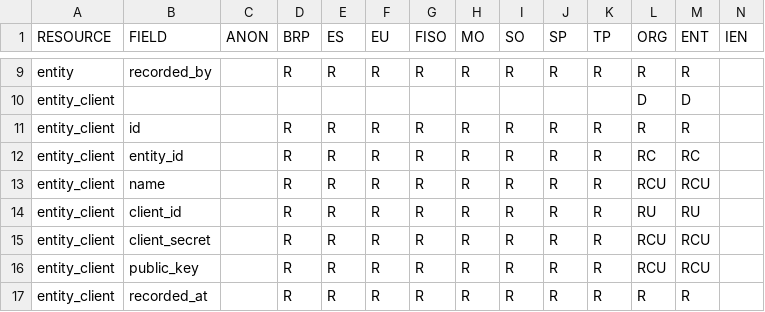
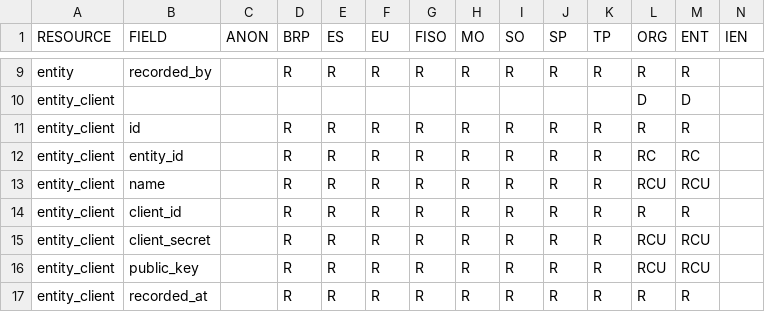
Before and after one commit to elhub/flex-information-system, a CSV file: local/input/permissions.csv, drawn as a sheet; only a part is shown, gaps mark what is left out.

Commit message:
fix: fix permissions and split policy (FLEX-642)

```diff
--- a/local/input/permissions.csv
+++ b/local/input/permissions.csv
@@ -13,3 +13,3 @@ entity_client;entity_id;;R;R;R;R;R;R;R;R;RC;RC;
 entity_client;name;;R;R;R;R;R;R;R;R;RCU;RCU;
-entity_client;client_id;;R;R;R;R;R;R;R;R;RU;RU;
+entity_client;client_id;;R;R;R;R;R;R;R;R;R;R;
 entity_client;client_secret;;R;R;R;R;R;R;R;R;RCU;RCU;
```
Also changed, not shown: 3 other files.
